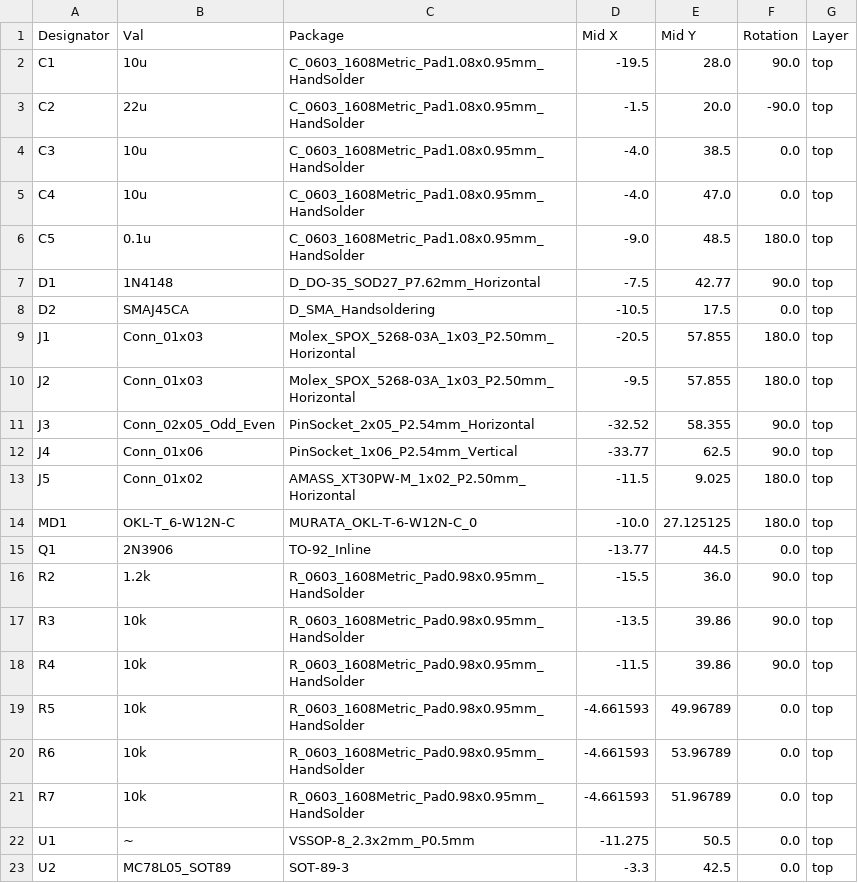
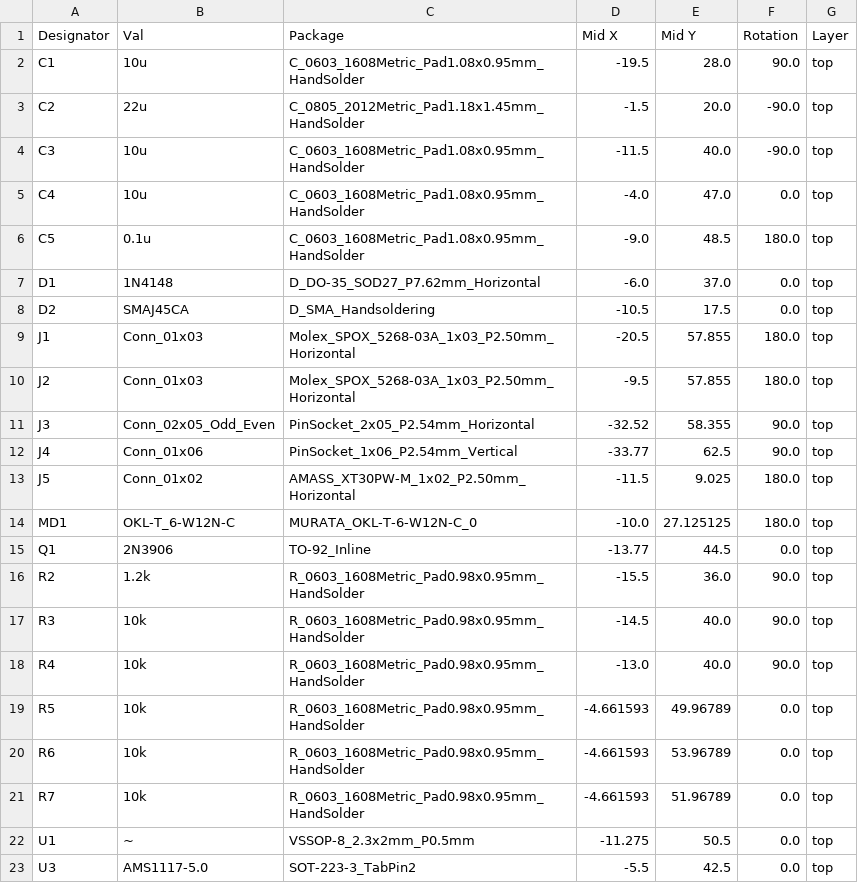
Before and after one commit to nn-lovers/FE-IP-01, a CSV file: jlcpcb/production_files/CPL-catch25-servo.csv, drawn as a sheet.

```diff
--- a/jlcpcb/production_files/CPL-catch25-servo.csv
+++ b/jlcpcb/production_files/CPL-catch25-servo.csv
@@ -2,7 +2,7 @@ Designator,Val,Package,Mid X,Mid Y,Rotation,Layer
 C1,10u,C_0603_1608Metric_Pad1.08x0.95mm_HandSolder,-19.5,28.0,90.0,top
-C2,22u,C_0603_1608Metric_Pad1.08x0.95mm_HandSolder,-1.5,20.0,-90.0,top
-C3,10u,C_0603_1608Metric_Pad1.08x0.95mm_HandSolder,-4.0,38.5,0.0,top
+C2,22u,C_0805_2012Metric_Pad1.18x1.45mm_HandSolder,-1.5,20.0,-90.0,top
+C3,10u,C_0603_1608Metric_Pad1.08x0.95mm_HandSolder,-11.5,40.0,-90.0,top
 C4,10u,C_0603_1608Metric_Pad1.08x0.95mm_HandSolder,-4.0,47.0,0.0,top
 C5,0.1u,C_0603_1608Metric_Pad1.08x0.95mm_HandSolder,-9.0,48.5,180.0,top
-D1,1N4148,D_DO-35_SOD27_P7.62mm_Horizontal,-7.5,42.77,90.0,top
+D1,1N4148,D_DO-35_SOD27_P7.62mm_Horizontal,-6.0,37.0,0.0,top
 D2,SMAJ45CA,D_SMA_Handsoldering,-10.5,17.5,0.0,top
@@ -16,4 +16,4 @@ Q1,2N3906,TO-92_Inline,-13.77,44.5,0.0,top
 R2,1.2k,R_0603_1608Metric_Pad0.98x0.95mm_HandSolder,-15.5,36.0,90.0,top
-R3,10k,R_0603_1608Metric_Pad0.98x0.95mm_HandSolder,-13.5,39.86,90.0,top
-R4,10k,R_0603_1608Metric_Pad0.98x0.95mm_HandSolder,-11.5,39.86,90.0,top
+R3,10k,R_0603_1608Metric_Pad0.98x0.95mm_HandSolder,-14.5,40.0,90.0,top
+R4,10k,R_0603_1608Metric_Pad0.98x0.95mm_HandSolder,-13.0,40.0,90.0,top
 R5,10k,R_0603_1608Metric_Pad0.98x0.95mm_HandSolder,-4.661593,49.96789,0.0,top
@@ -22,2 +22,2 @@ R7,10k,R_0603_1608Metric_Pad0.98x0.95mm_HandSolder,-4.661593,51.96789,0.0,top
 U1,~,VSSOP-8_2.3x2mm_P0.5mm,-11.275,50.5,0.0,top
-U2,MC78L05_SOT89,SOT-89-3,-3.3,42.5,0.0,top
+U3,AMS1117-5.0,SOT-223-3_TabPin2,-5.5,42.5,0.0,top
```
Also changed, not shown: jlcpcb/production_files/BOM-catch25-servo.csv, 16 other files.
